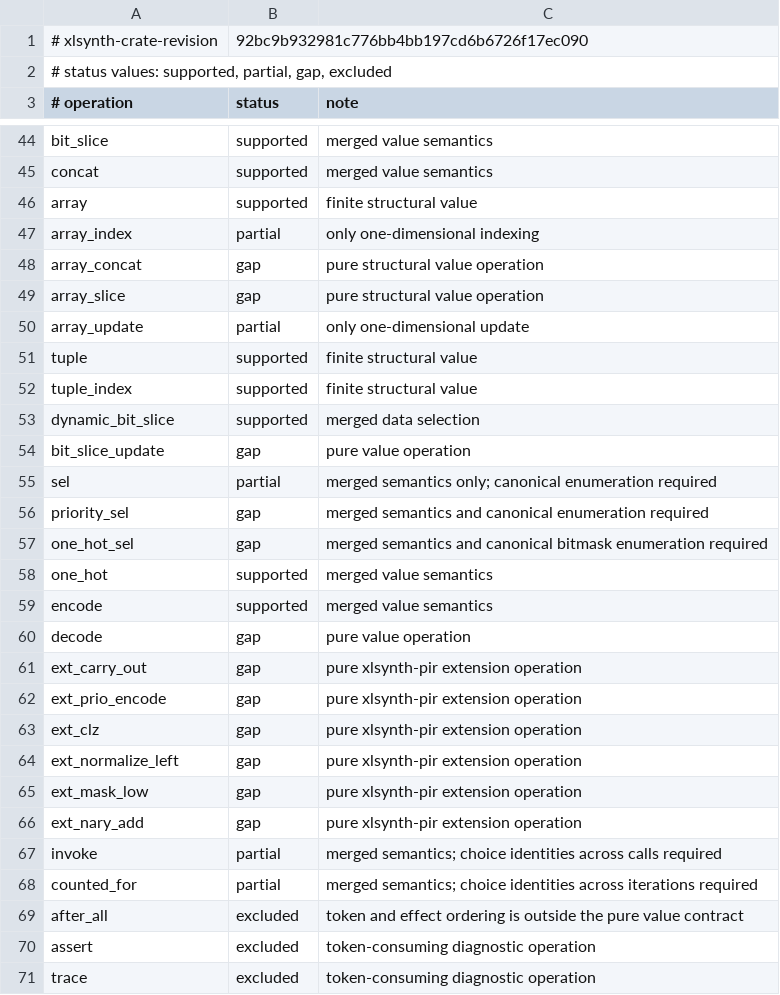
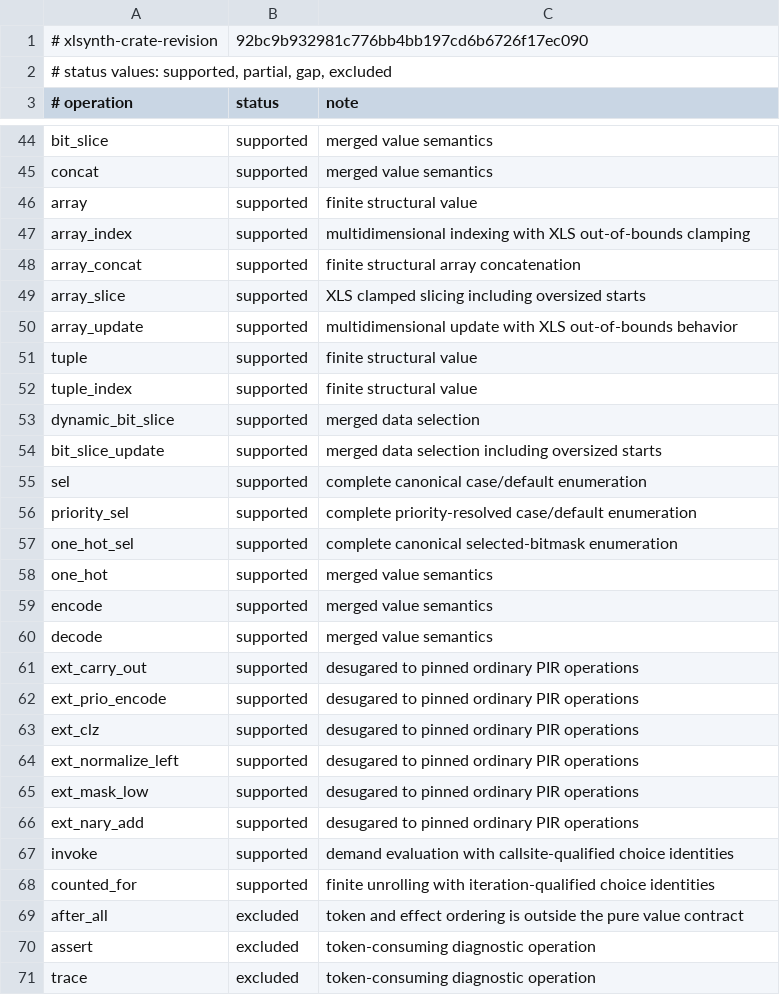
Before and after one commit to qobilidop/xlsynth-symex, a TSV file: docs/support-matrix.tsv, drawn as a sheet; only a part is shown, gaps mark what is left out; the diff covers the shown part only.

```diff
--- a/docs/support-matrix.tsv
+++ b/docs/support-matrix.tsv
@@ -46,6 +46,6 @@ concat	supported	merged value semantics
 array	supported	finite structural value
-array_index	partial	only one-dimensional indexing
-array_concat	gap	pure structural value operation
-array_slice	gap	pure structural value operation
-array_update	partial	only one-dimensional update
+array_index	supported	multidimensional indexing with XLS out-of-bounds clamping
+array_concat	supported	finite structural array concatenation
+array_slice	supported	XLS clamped slicing including oversized starts
+array_update	supported	multidimensional update with XLS out-of-bounds behavior
 tuple	supported	finite structural value
@@ -53,17 +53,17 @@ tuple_index	supported	finite structural value
 dynamic_bit_slice	supported	merged data selection
-bit_slice_update	gap	pure value operation
-sel	partial	merged semantics only; canonical enumeration required
-priority_sel	gap	merged semantics and canonical enumeration required
-one_hot_sel	gap	merged semantics and canonical bitmask enumeration required
+bit_slice_update	supported	merged data selection including oversized starts
+sel	supported	complete canonical case/default enumeration
+priority_sel	supported	complete priority-resolved case/default enumeration
+one_hot_sel	supported	complete canonical selected-bitmask enumeration
 one_hot	supported	merged value semantics
 encode	supported	merged value semantics
-decode	gap	pure value operation
-ext_carry_out	gap	pure xlsynth-pir extension operation
-ext_prio_encode	gap	pure xlsynth-pir extension operation
-ext_clz	gap	pure xlsynth-pir extension operation
-ext_normalize_left	gap	pure xlsynth-pir extension operation
-ext_mask_low	gap	pure xlsynth-pir extension operation
-ext_nary_add	gap	pure xlsynth-pir extension operation
-invoke	partial	merged semantics; choice identities across calls required
-counted_for	partial	merged semantics; choice identities across iterations required
+decode	supported	merged value semantics
+ext_carry_out	supported	desugared to pinned ordinary PIR operations
+ext_prio_encode	supported	desugared to pinned ordinary PIR operations
+ext_clz	supported	desugared to pinned ordinary PIR operations
+ext_normalize_left	supported	desugared to pinned ordinary PIR operations
+ext_mask_low	supported	desugared to pinned ordinary PIR operations
+ext_nary_add	supported	desugared to pinned ordinary PIR operations
+invoke	supported	demand evaluation with callsite-qualified choice identities
+counted_for	supported	finite unrolling with iteration-qualified choice identities
 after_all	excluded	token and effect ordering is outside the pure value contract
```
Also changed, not shown: 20 edited cells elsewhere in this file, 7 other files.
